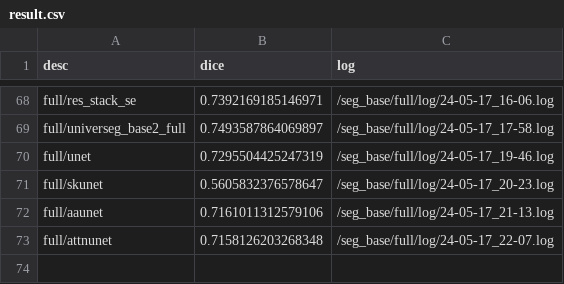
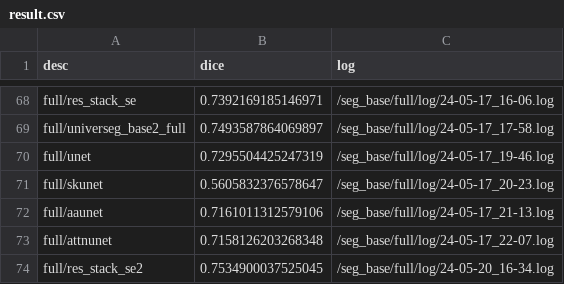
Before and after one commit to immortal1252/seg_base, a CSV file: result.csv, drawn as a sheet; only a part is shown, gaps mark what is left out; the diff names each change by its address in the sheet, - before the commit and + after, or states it on an @@ line.

Commit message:
res_stack_se2取得了理想成绩

```diff
--- a/result.csv
+++ b/result.csv
+row 74: full/res_stack_se2 | 0.7534900037525045 | /seg_base/full/log/24-05-20_16-34.log
```
Also changed, not shown: 3 other files.
